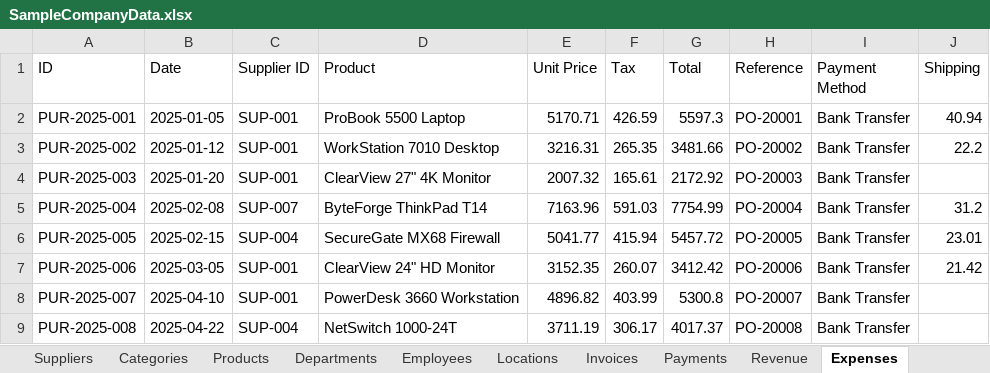
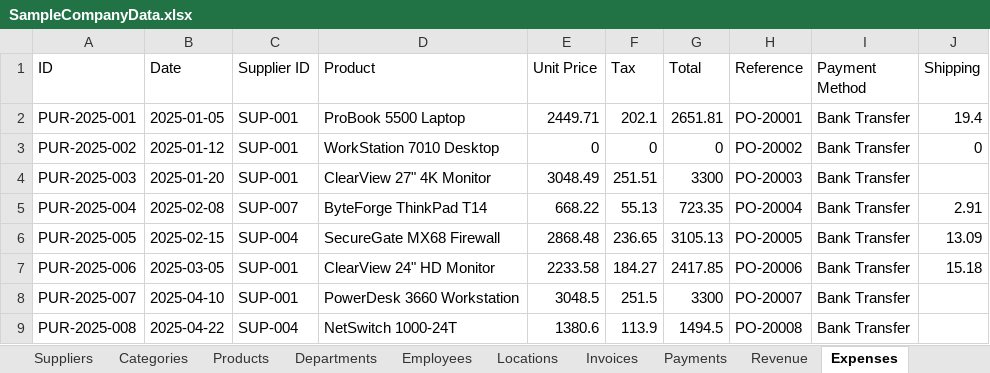
Before and after one commit to ArgoRobots/Argo-Books-Avalonia, an Excel workbook: ArgoBooks/Resources/SampleCompanyData.xlsx, sheet Expenses, drawn as a sheet; only a part is shown; values as stored, in another font and other column widths than the file's, no borders; the diff covers the shown part only; the diff names each change by its address in the sheet, - before the commit and + after, or states it on an @@ line.

```diff
--- a/ArgoBooks/Resources/SampleCompanyData.xlsx (sheet Expenses)
+++ b/ArgoBooks/Resources/SampleCompanyData.xlsx (sheet Expenses)
-E2 (Unit Price): 5170.71
+E2 (Unit Price): 2449.71
-F2 (Tax): 426.59
+F2 (Tax): 202.1
-G2 (Total): 5597.3
+G2 (Total): 2651.81
-J2 (Shipping): 40.94
+J2 (Shipping): 19.4
-E3 (Unit Price): 3216.31
+E3 (Unit Price): 0
-F3 (Tax): 265.35
+F3 (Tax): 0
-G3 (Total): 3481.66
+G3 (Total): 0
-J3 (Shipping): 22.2
+J3 (Shipping): 0
-E4 (Unit Price): 2007.32
+E4 (Unit Price): 3048.49
-F4 (Tax): 165.61
+F4 (Tax): 251.51
-G4 (Total): 2172.92
+G4 (Total): 3300
-E5 (Unit Price): 7163.96
+E5 (Unit Price): 668.22
-F5 (Tax): 591.03
+F5 (Tax): 55.13
-G5 (Total): 7754.99
+G5 (Total): 723.35
-J5 (Shipping): 31.2
+J5 (Shipping): 2.91
-E6 (Unit Price): 5041.77
+E6 (Unit Price): 2868.48
-F6 (Tax): 415.94
+F6 (Tax): 236.65
-G6 (Total): 5457.72
+G6 (Total): 3105.13
-J6 (Shipping): 23.01
+J6 (Shipping): 13.09
-E7 (Unit Price): 3152.35
+E7 (Unit Price): 2233.58
-F7 (Tax): 260.07
+F7 (Tax): 184.27
-G7 (Total): 3412.42
+G7 (Total): 2417.85
-J7 (Shipping): 21.42
+J7 (Shipping): 15.18
-E8 (Unit Price): 4896.82
+E8 (Unit Price): 3048.5
-F8 (Tax): 403.99
+F8 (Tax): 251.5
-G8 (Total): 5300.8
+G8 (Total): 3300
-E9 (Unit Price): 3711.19
+E9 (Unit Price): 1380.6
-F9 (Tax): 306.17
+F9 (Tax): 113.9
-G9 (Total): 4017.37
+G9 (Total): 1494.5
```
Also changed, not shown: 97 edited cells elsewhere in this sheet, sheet Employees, 2 other files.
